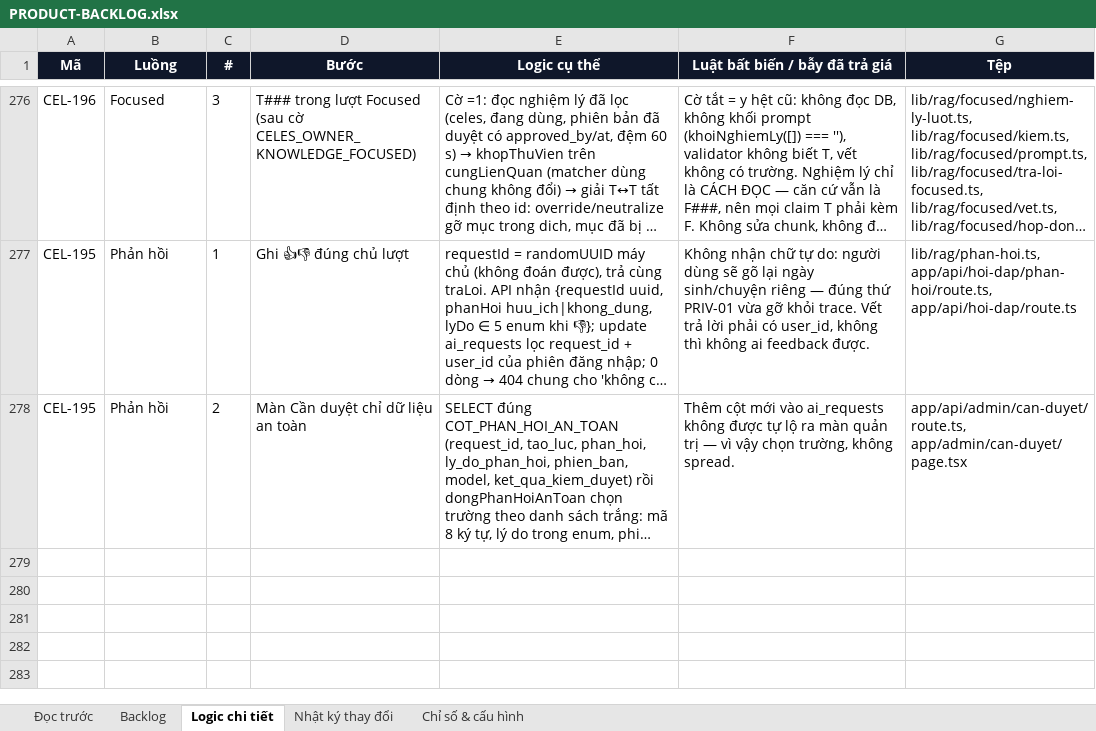
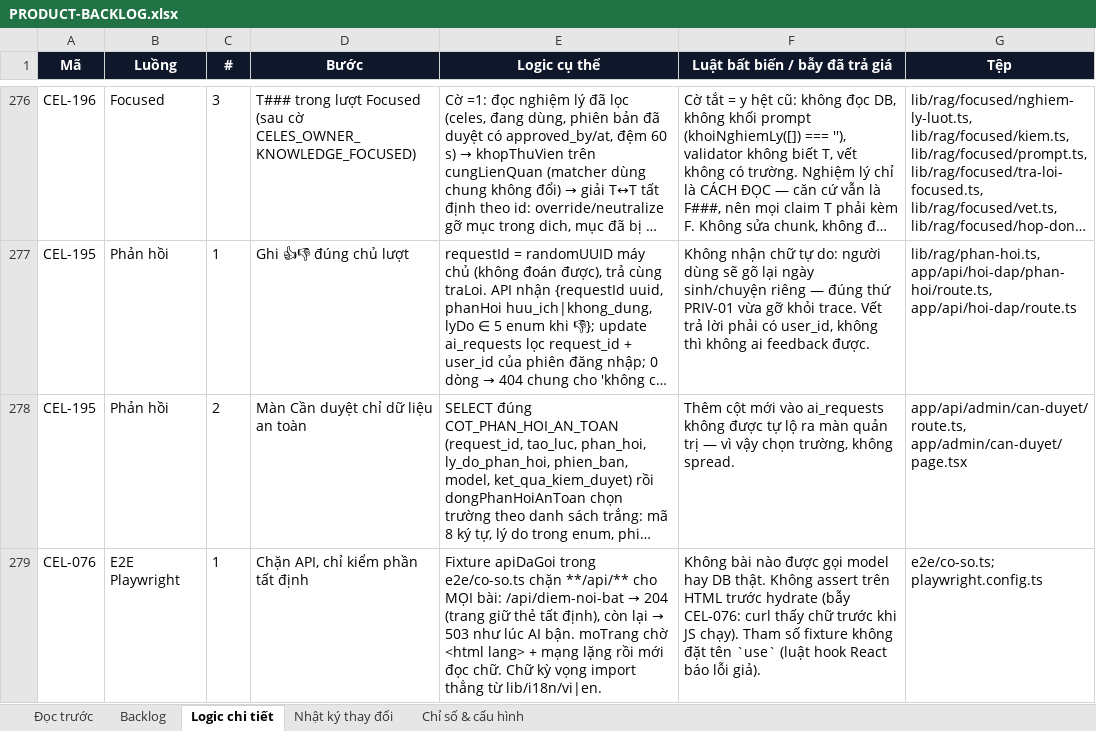
Before and after one commit to Hieuzz05/Celestia-tuvi, an Excel workbook: PRODUCT-BACKLOG.xlsx, sheet Logic chi tiết, drawn as a sheet; only a part is shown, gaps mark what is left out; long unchanged cells end in …; values as stored, in another font and other column widths than the file's, no borders; the diff names each change by its address in the sheet, - before the commit and + after, or states it on an @@ line.

```diff
--- a/PRODUCT-BACKLOG.xlsx (sheet Logic chi tiết)
+++ b/PRODUCT-BACKLOG.xlsx (sheet Logic chi tiết)
+row 279: CEL-076 | E2E Playwright | 1 | Chặn API, chỉ kiểm phần tất định | Fixture apiDaGoi trong e2e/co-so.ts chặn **/api/** cho MỌI bài: /api/diem-noi-bat → 204 (trang giữ thẻ tất định), còn lại → 503 như lúc AI bận. moTrang chờ <html lang> + mạng lặng rồi mới đọc chữ. Chữ kỳ vọng import thẳng từ lib/i18n/vi|en. | Không bài nào được gọi model hay DB thật. Không assert trên HTML trước hydrate (bẫy CEL-076: curl thấy chữ trước khi JS chạy). Tham số fixture không đặt tên `use` (luật hook React báo lỗi giả). | e2e/co-so.ts; playwright.config.ts
```
Also changed, not shown: sheet Backlog, sheet Nhật ký thay đổi, 8 other files.
